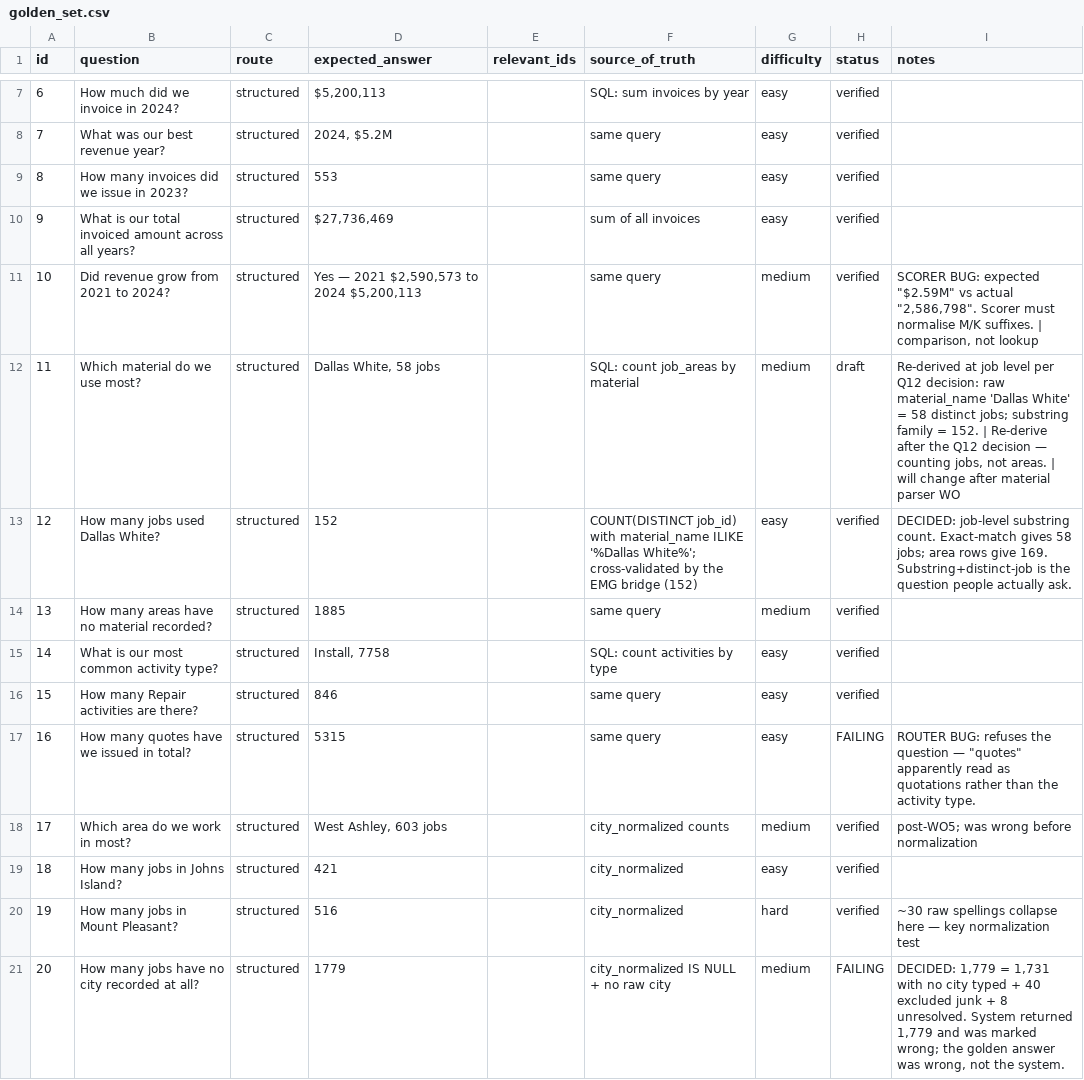
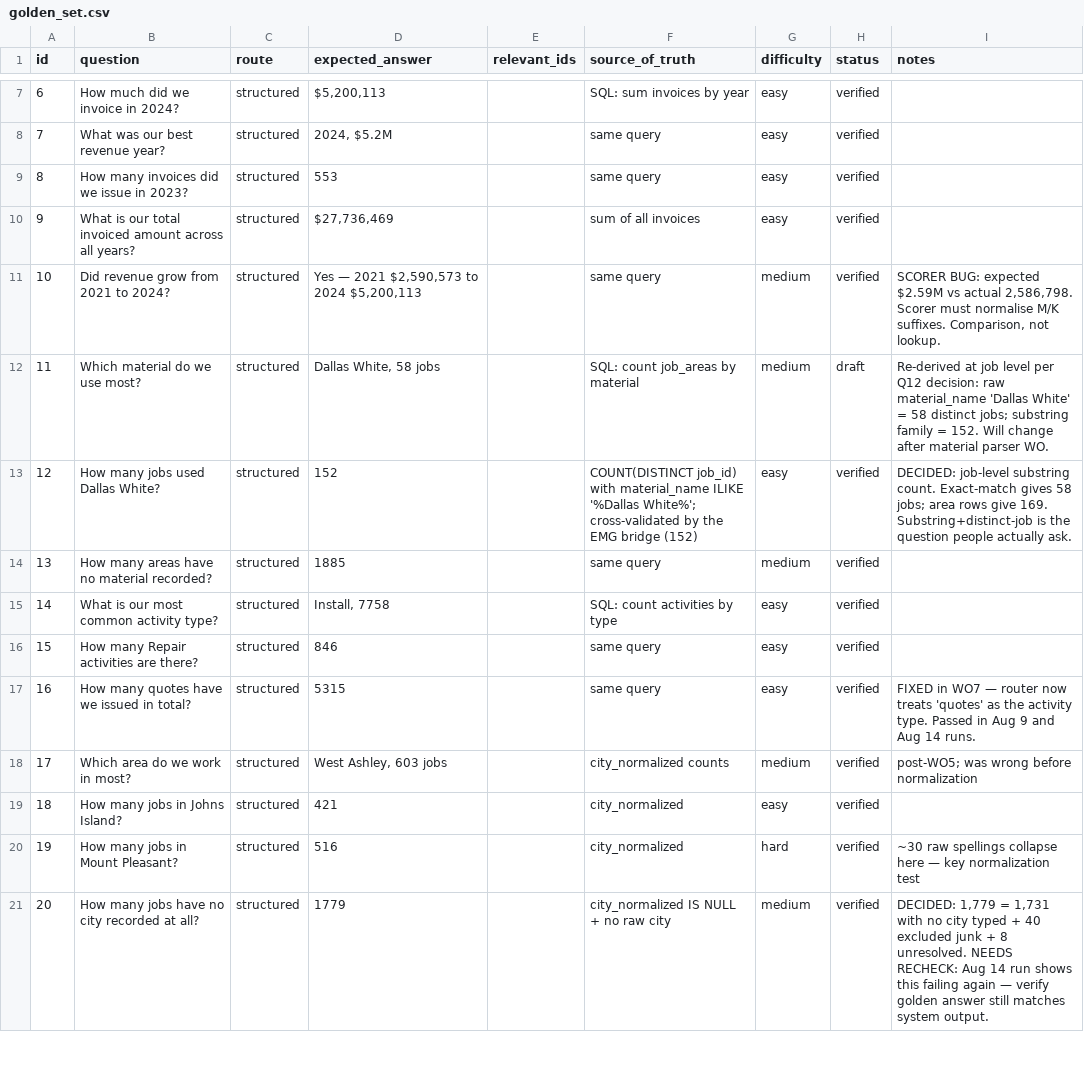
Before and after one commit to SanyaBoroda4/emg-rag-public, a CSV file: evals/golden_set.csv, drawn as a sheet; only a part is shown, gaps mark what is left out; the diff covers the shown part only.

```diff
--- a/evals/golden_set.csv
+++ b/evals/golden_set.csv
@@ -10,4 +10,4 @@ id,question,route,expected_answer,relevant_ids,source_of_truth,difficulty,status
 9,What is our total invoiced amount across all years?,structured,"$27,736,469",,sum of all invoices,easy,verified,
-10,Did revenue grow from 2021 to 2024?,structured,"Yes — 2021 $2,590,573 to 2024 $5,200,113",,same query,medium,verified,"SCORER BUG: expected ""$2.59M"" vs actual ""2,586,798"". Scorer must normalise M/K suffixes. | comparison, not lookup"
-11,Which material do we use most?,structured,"Dallas White, 58 jobs",,SQL: count job_areas by material,medium,draft,"Re-derived at job level per Q12 decision: raw material_name 'Dallas White' = 58 distinct jobs; substring family = 152. | Re-derive after the Q12 decision — counting jobs, not areas. | will change after material parser WO"
+10,Did revenue grow from 2021 to 2024?,structured,"Yes — 2021 $2,590,573 to 2024 $5,200,113",,same query,medium,verified,"SCORER BUG: expected $2.59M vs actual 2,586,798. Scorer must normalise M/K suffixes. Comparison, not lookup."
+11,Which material do we use most?,structured,"Dallas White, 58 jobs",,SQL: count job_areas by material,medium,draft,Re-derived at job level per Q12 decision: raw material_name 'Dallas White' = 58 distinct jobs; substring family = 152. Will change after material parser WO.
 12,How many jobs used Dallas White?,structured,152,,COUNT(DISTINCT job_id) with material_name ILIKE '%Dallas White%'; cross-validated by the EMG bridge (152),easy,verified,DECIDED: job-level substring count. Exact-match gives 58 jobs; area rows give 169. Substring+distinct-job is the question people actually ask.
@@ -16,3 +16,3 @@ id,question,route,expected_answer,relevant_ids,source_of_truth,difficulty,status
 15,How many Repair activities are there?,structured,846,,same query,easy,verified,
-16,How many quotes have we issued in total?,structured,5315,,same query,easy,FAILING,"ROUTER BUG: refuses the question — ""quotes"" apparently read as quotations rather than the activity type."
+16,How many quotes have we issued in total?,structured,5315,,same query,easy,verified,FIXED in WO7 — router now treats 'quotes' as the activity type. Passed in Aug 9 and Aug 14 runs.
 17,Which area do we work in most?,structured,"West Ashley, 603 jobs",,city_normalized counts,medium,verified,post-WO5; was wrong before normalization
@@ -20,2 +20,2 @@ id,question,route,expected_answer,relevant_ids,source_of_truth,difficulty,status
 19,How many jobs in Mount Pleasant?,structured,516,,city_normalized,hard,verified,~30 raw spellings collapse here — key normalization test
-20,How many jobs have no city recorded at all?,structured,1779,,city_normalized IS NULL + no raw city,medium,FAILING,"DECIDED: 1,779 = 1,731 with no city typed + 40 excluded junk + 8 unresolved. System returned 1,779 and was marked wrong; the golden answer was wrong, not the system."
+20,How many jobs have no city recorded at all?,structured,1779,,city_normalized IS NULL + no raw city,medium,verified,"DECIDED: 1,779 = 1,731 with no city typed + 40 excluded junk + 8 unresolved. NEEDS RECHECK: Aug 14 run shows this failing again — verify golden answer still matches system output."
```
Also changed, not shown: 10 added rows and 23 edited cells elsewhere in this file.
